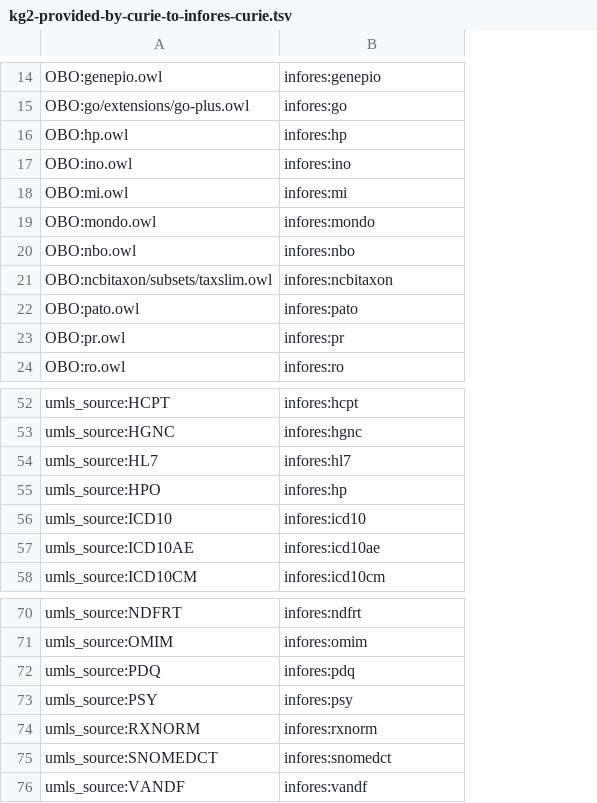
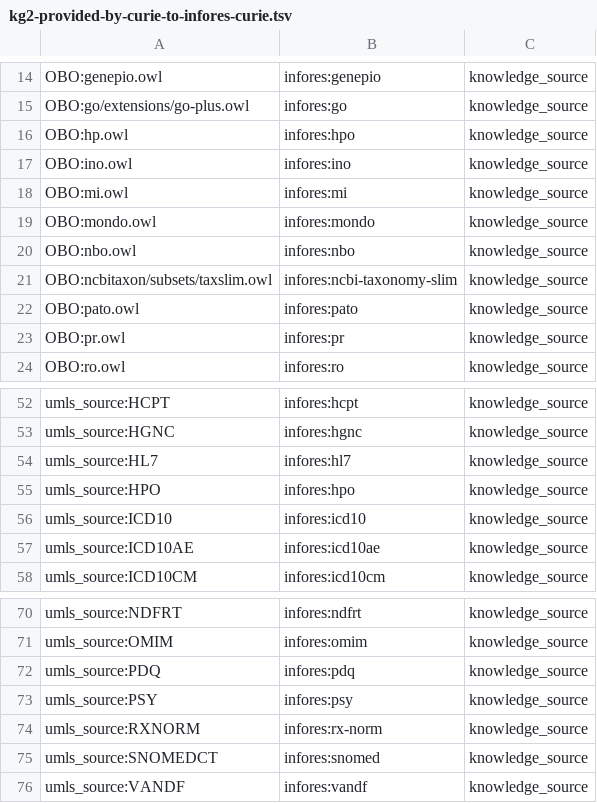
Before and after one commit to RTXteam/RTX-KG2, a TSV file: kg2-provided-by-curie-to-infores-curie.tsv, drawn as a sheet; only a part is shown, gaps mark what is left out; the diff covers the shown part only; the diff names each change by its address in the sheet, - before the commit and + after, or states it on an @@ line.

```diff
--- a/kg2-provided-by-curie-to-infores-curie.tsv
+++ b/kg2-provided-by-curie-to-infores-curie.tsv
+column C, rows 14-24: all knowledge_source; rows 52-58: all knowledge_source; rows 70-76: all knowledge_source
-B16: infores:hp
+B16: infores:hpo
-B21: infores:ncbitaxon
+B21: infores:ncbi-taxonomy-slim
-B55: infores:hp
+B55: infores:hpo
-B74: infores:rxnorm
+B74: infores:rx-norm
-B75: infores:snomedct
+B75: infores:snomed
```
Also changed, not shown: 11 edited cells elsewhere in this file, 6 other files.
